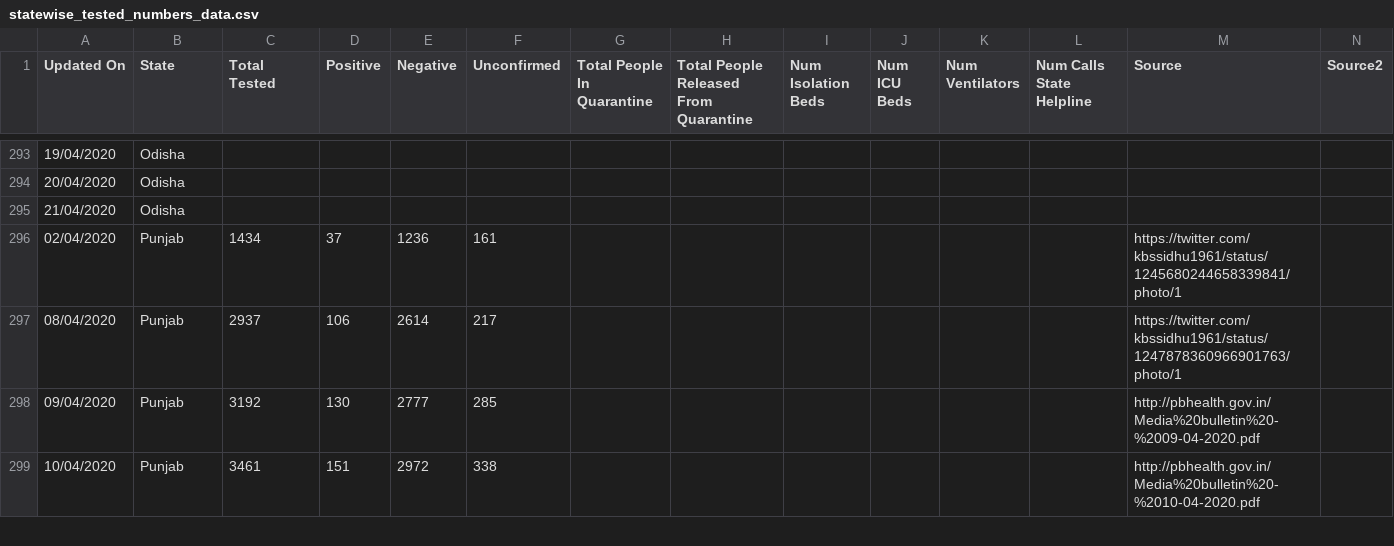
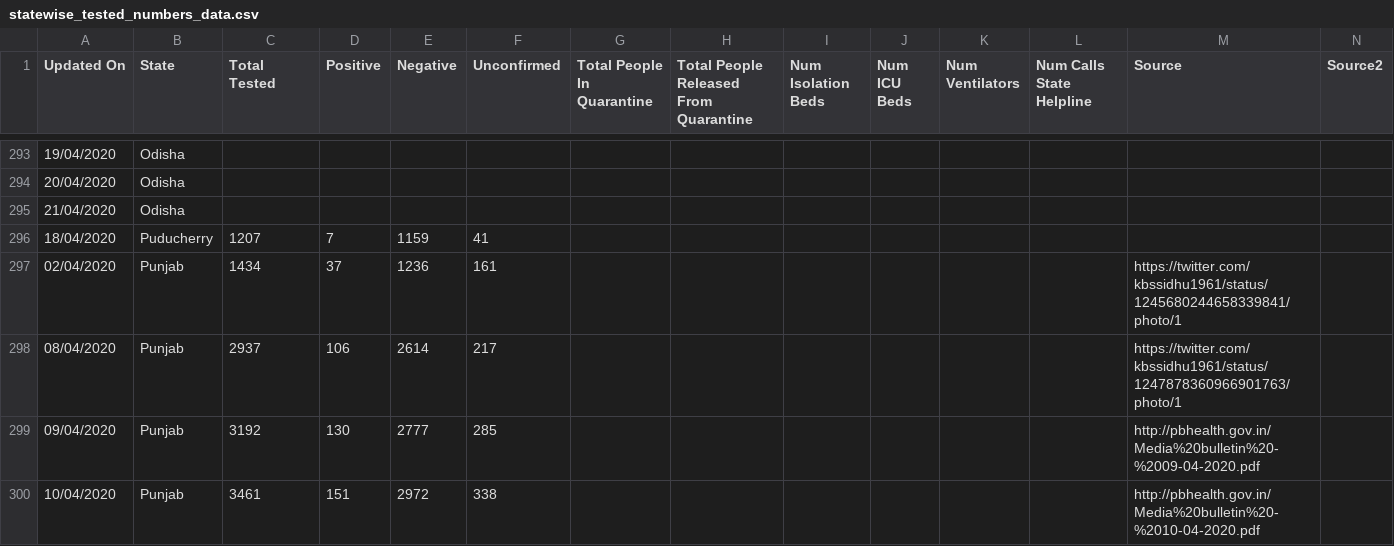
Before and after one commit to shuklaayush/api, a CSV file: csv/2020-04-19/statewise_tested_numbers_data.csv, drawn as a sheet; only a part is shown, gaps mark what is left out; rows hold the shown columns only; the diff names each change by its address in the sheet, - before the commit and + after, or states it on an @@ line.

Commit message:
data updated on - Sun Apr 19 08:54:27 UTC 2020

```diff
--- a/csv/2020-04-19/statewise_tested_numbers_data.csv
+++ b/csv/2020-04-19/statewise_tested_numbers_data.csv
+row 296: 18/04/2020 | Puducherry | 1207 | 7 | 1159 | 41
```
Also changed, not shown: csv/latest/statewise_tested_numbers_data.csv, 1 other file.
